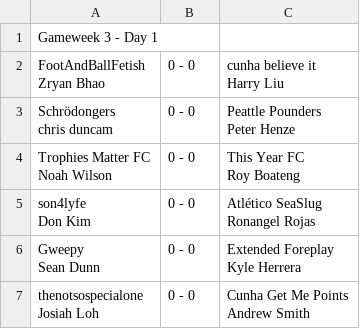
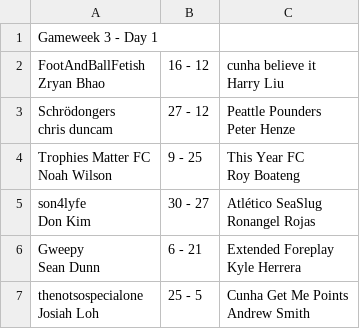
Before and after one commit to harryfliu/fpl_draft_2526, a CSV file: gw3/partial_results_gw3.csv, drawn as a sheet.

Commit message:
📊 Update: GW3 player data added (174 player performances) and other gameweek updates

```diff
--- a/gw3/partial_results_gw3.csv
+++ b/gw3/partial_results_gw3.csv
@@ -1,19 +1,19 @@
 Gameweek 3 - Day 1,,
-"FootAndBallFetish
-Zryan Bhao",0 - 0,"cunha believe it
-Harry Liu"
-"Schrödongers
-chris duncam",0 - 0,"Peattle Pounders
-Peter Henze"
-"Trophies Matter FC
-Noah Wilson",0 - 0,"This Year FC
-Roy Boateng"
-"son4lyfe
-Don Kim",0 - 0,"Atlético SeaSlug
-Ronangel Rojas"
-"Gweepy
-Sean Dunn",0 - 0,"Extended Foreplay
-Kyle Herrera"
-"thenotsospecialone
-Josiah Loh",0 - 0,"Cunha Get Me Points
-Andrew Smith"
+"FootAndBallFetish
+Zryan Bhao",16 - 12,"cunha believe it
+Harry Liu"
+"Schrödongers
+chris duncam",27 - 12,"Peattle Pounders
+Peter Henze"
+"Trophies Matter FC
+Noah Wilson",9 - 25,"This Year FC
+Roy Boateng"
+"son4lyfe
+Don Kim",30 - 27,"Atlético SeaSlug
+Ronangel Rojas"
+"Gweepy
+Sean Dunn",6 - 21,"Extended Foreplay
+Kyle Herrera"
+"thenotsospecialone
+Josiah Loh",25 - 5,"Cunha Get Me Points
+Andrew Smith"
```
Also changed, not shown: 2 other files.
